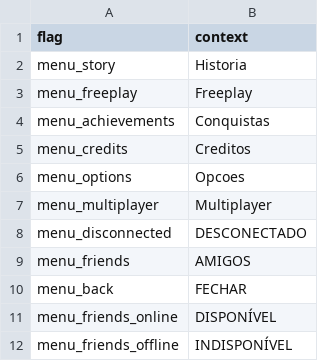
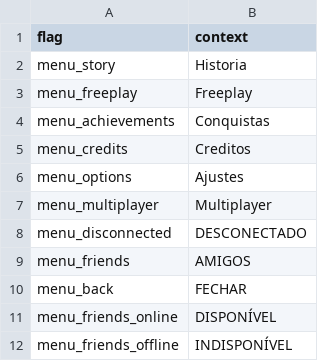
Before and after one commit to MatheusSilver/Deboa-Deboa, a TSV file: assets/locales/pt-BR/mainMenu.tsv, drawn as a sheet.

Commit message:
quadrfado

```diff
--- a/assets/locales/pt-BR/mainMenu.tsv
+++ b/assets/locales/pt-BR/mainMenu.tsv
@@ -5,3 +5,3 @@ menu_achievements	Conquistas
 menu_credits	Creditos
-menu_options	Opcoes
+menu_options	Ajustes
 menu_multiplayer	Multiplayer
```
